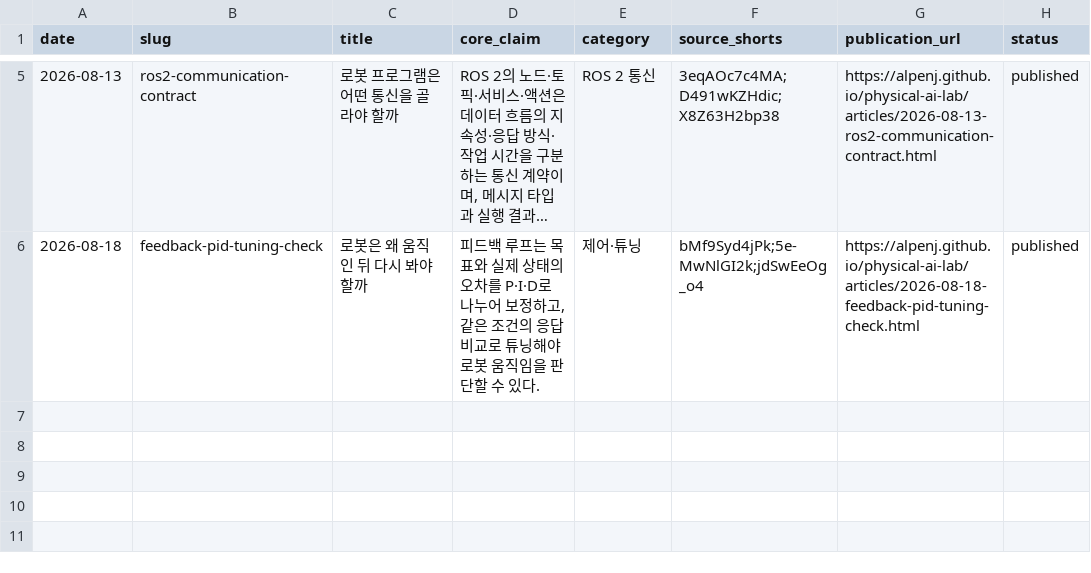
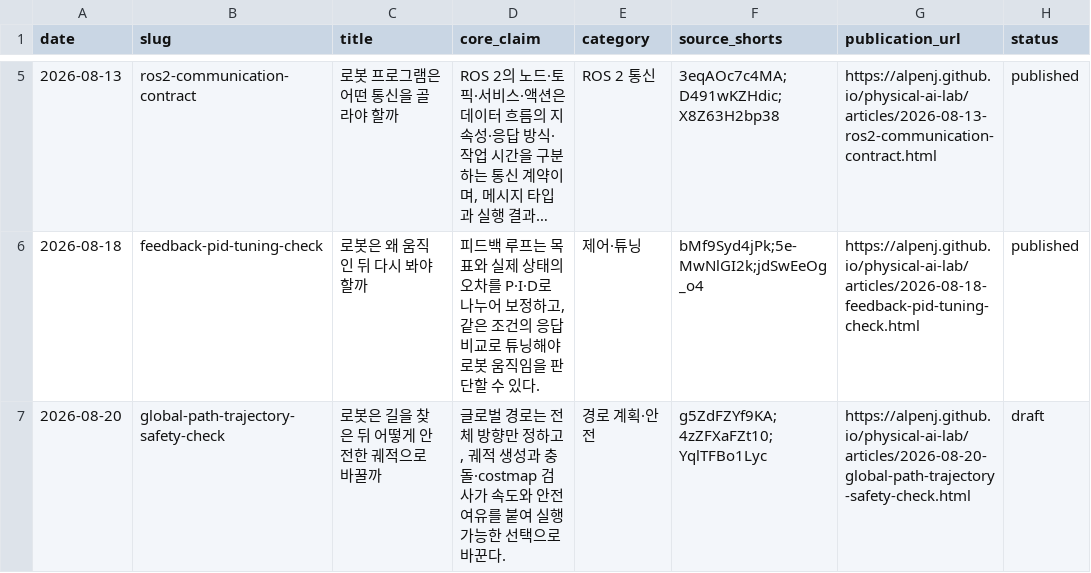
Before and after one commit to Alpenj/physical-ai-lab, a CSV file: data/blog-inventory.csv, drawn as a sheet; only a part is shown, gaps mark what is left out; long unchanged cells end in ….

Commit message:
Track 2026-08-20 deep dive draft

```diff
--- a/data/blog-inventory.csv
+++ b/data/blog-inventory.csv
@@ -6 +6,2 @@ date,slug,title,core_claim,category,source_shorts,publication_url,status
 2026-08-18,feedback-pid-tuning-check,"로봇은 왜 움직인 뒤 다시 봐야 할까","피드백 루프는 목표와 실제 상태의 오차를 P·I·D로 나누어 보정하고, 같은 조건의 응답 비교로 튜닝해야 로봇 움직임을 판단할 수 있다.",제어·튜닝,bMf9Syd4jPk;5e-MwNlGI2k;jdSwEeOg_o4,https://alpenj.github.io/physical-ai-lab/articles/2026-08-18-feedback-pid-tuning-check.html,published
+2026-08-20,global-path-trajectory-safety-check,"로봇은 길을 찾은 뒤 어떻게 안전한 궤적으로 바꿀까","글로벌 경로는 전체 방향만 정하고, 궤적 생성과 충돌·costmap 검사가 속도와 안전 여유를 붙여 실행 가능한 선택으로 바꾼다.",경로 계획·안전,g5ZdFZYf9KA;4zZFXaFZt10;YqlTFBo1Lyc,https://alpenj.github.io/physical-ai-lab/articles/2026-08-20-global-path-trajectory-safety-check.html,draft
```
